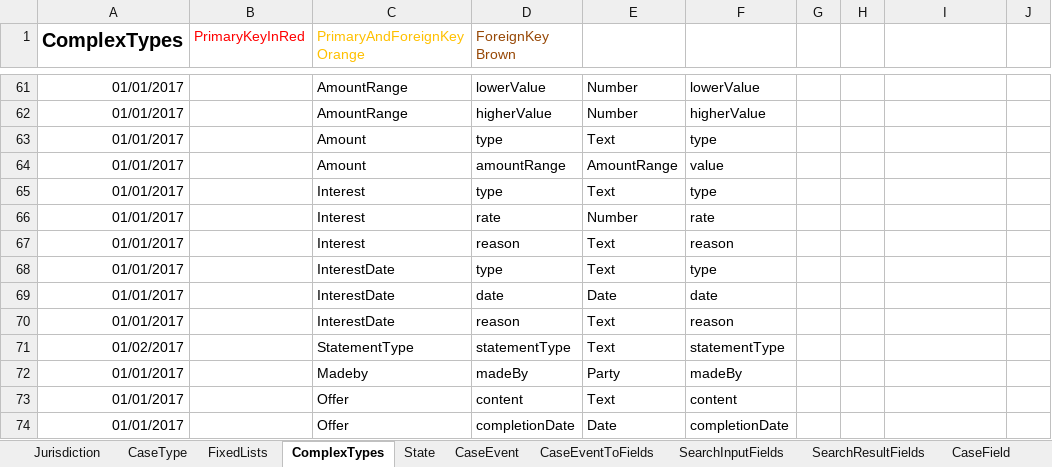
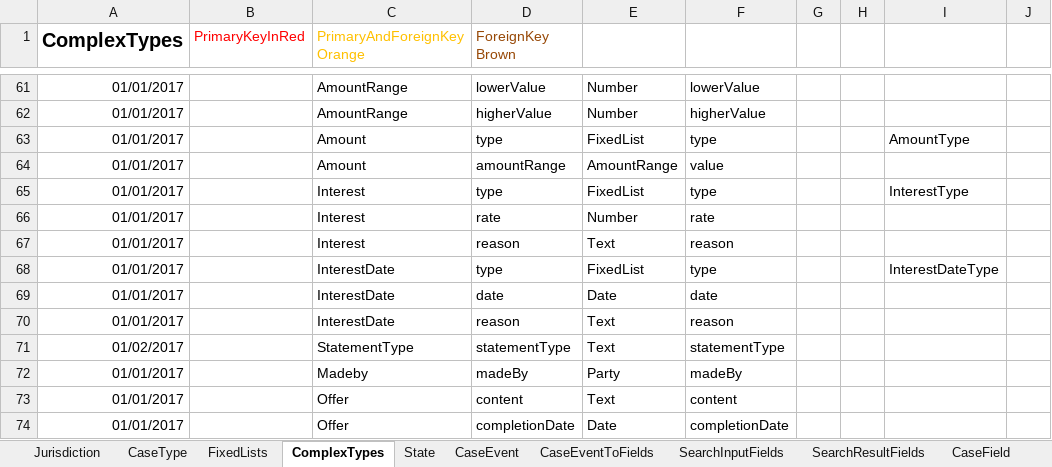
Before and after one commit to angusmack-msft/cmc-integration-tests, an Excel workbook: docker/ccd-definition-import/data/CCD_Definition_CMC.xlsx, sheet ComplexTypes, drawn as a sheet; only a part is shown, gaps mark what is left out; values as stored, in another font and other column widths than the file's, no borders; the diff names each change by its address in the sheet, - before the commit and + after, or states it on an @@ line.

```diff
--- a/docker/ccd-definition-import/data/CCD_Definition_CMC.xlsx (sheet ComplexTypes)
+++ b/docker/ccd-definition-import/data/CCD_Definition_CMC.xlsx (sheet ComplexTypes)
-E63: Text
+E63: FixedList
-I63: (empty)
+I63: AmountType
-E65: Text
+E65: FixedList
-I65: (empty)
+I65: InterestType
-E68: Text
+E68: FixedList
-I68: (empty)
+I68: InterestDateType
```
Also changed, not shown: sheet UserProfile, sheet FixedLists.
